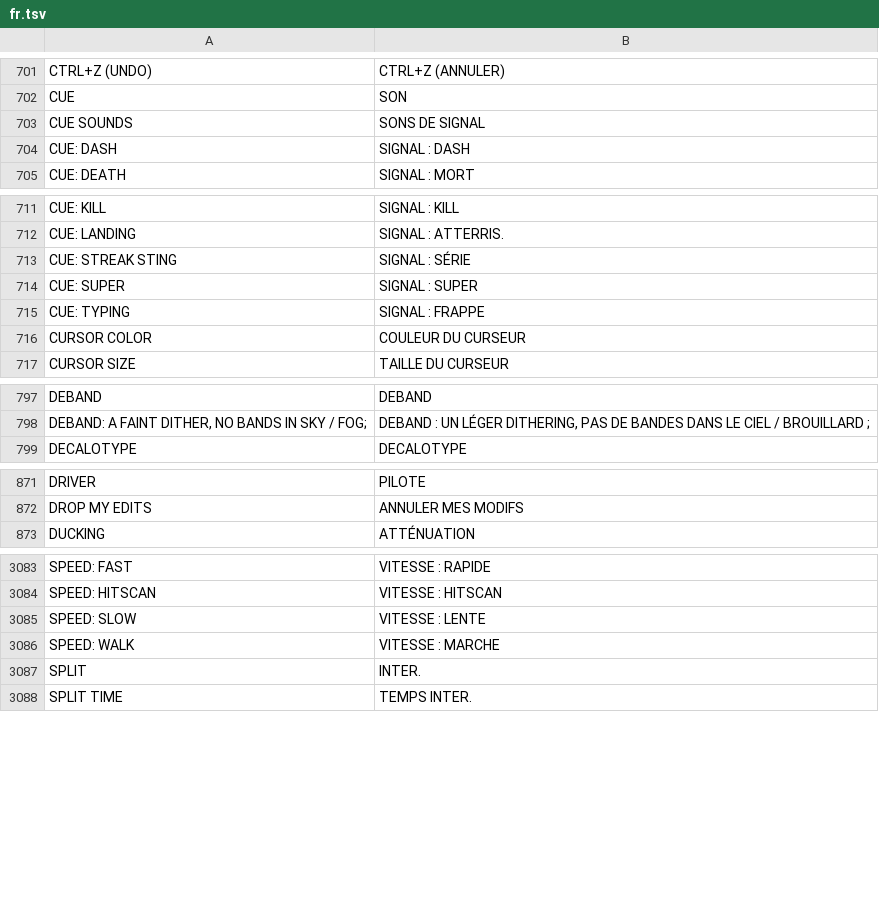
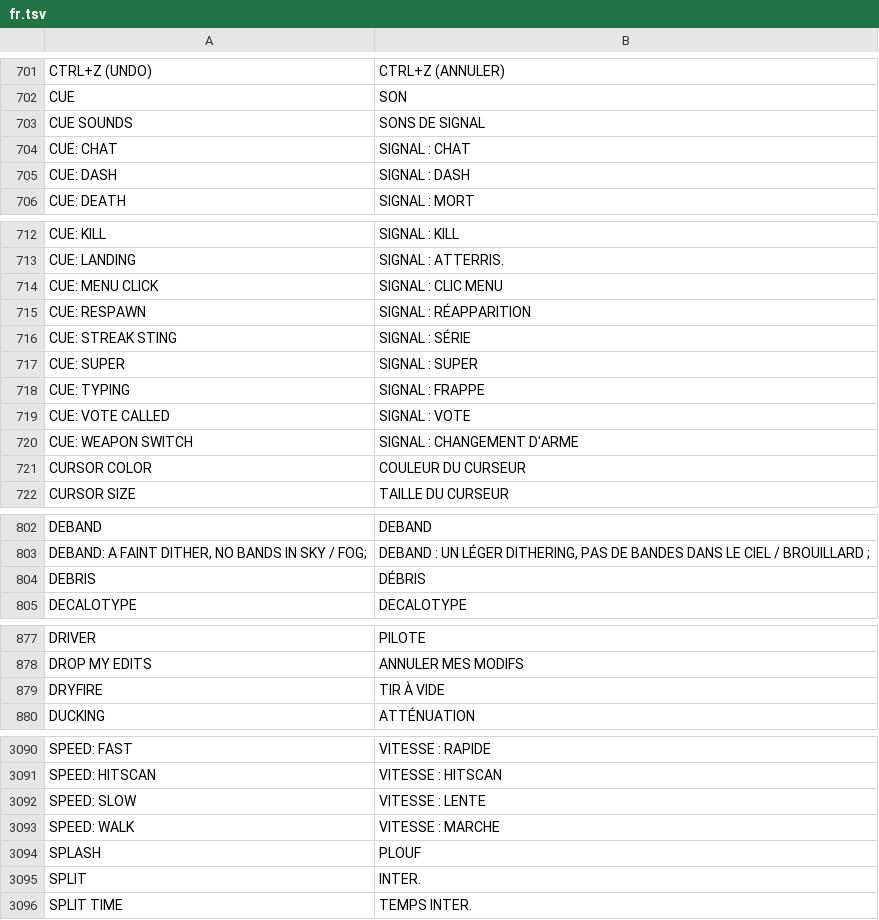
Before and after one commit to floration/quark, a TSV file: assets/lang/fr.tsv, drawn as a sheet; only a part is shown, gaps mark what is left out; the diff covers the shown part only; the diff names each change by its address in the sheet, - before the commit and + after, or states it on an @@ line.

```diff
--- a/assets/lang/fr.tsv
+++ b/assets/lang/fr.tsv
+row 704: CUE: CHAT | SIGNAL : CHAT
+row 714: CUE: MENU CLICK | SIGNAL : CLIC MENU
+row 715: CUE: RESPAWN | SIGNAL : RÉAPPARITION
+row 719: CUE: VOTE CALLED | SIGNAL : VOTE
+row 720: CUE: WEAPON SWITCH | SIGNAL : CHANGEMENT D'ARME
+row 804: DEBRIS | DÉBRIS
+row 879: DRYFIRE | TIR À VIDE
+row 3094: SPLASH | PLOUF
```
Also changed, not shown: 1 added row elsewhere in this file, assets/lang/es.tsv, assets/lang/ja.tsv, 30 other files.
